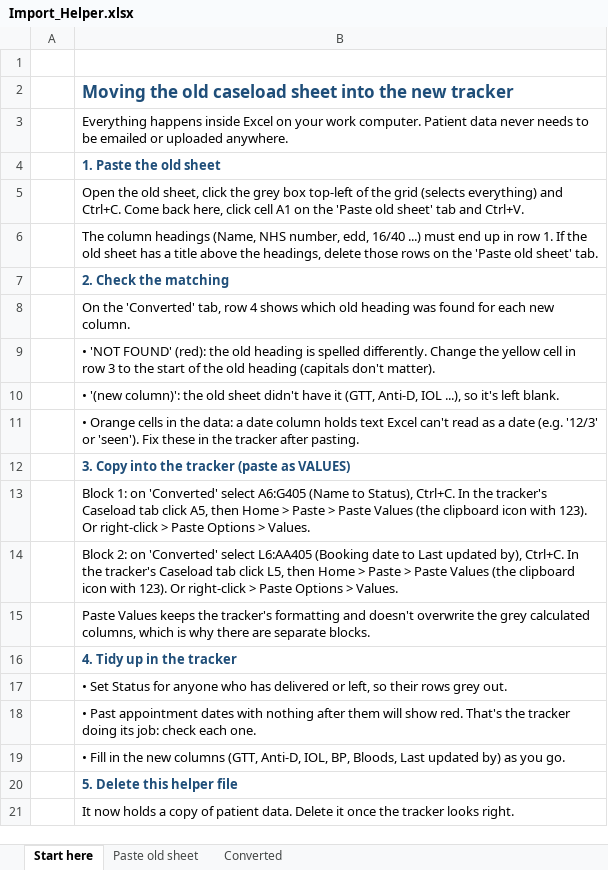
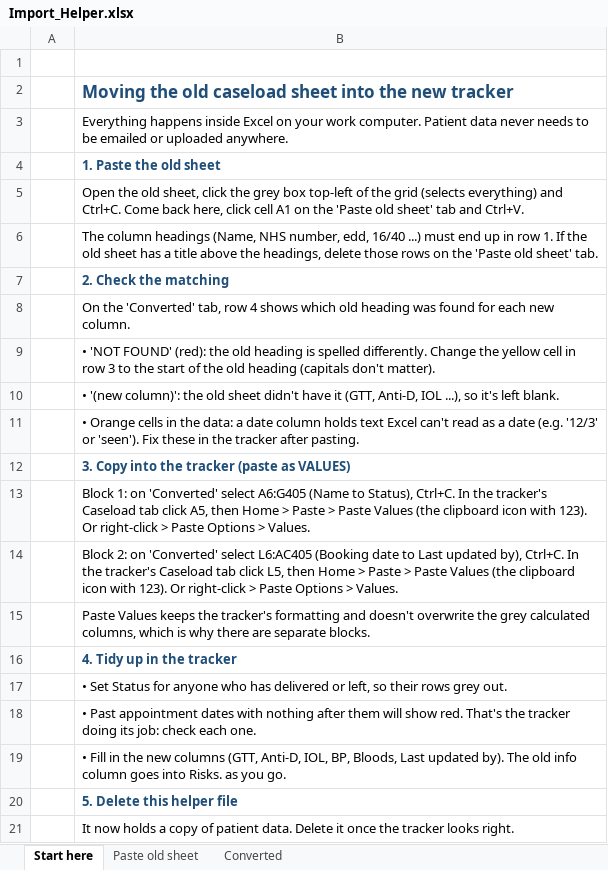
Before and after one commit to gvljmail-gif/Train-value-monster, an Excel workbook: caseload-tracker/Import_Helper.xlsx, sheet Start here, drawn as a sheet; values as stored, in another font and other column widths than the file's, no borders; the diff names each change by its address in the sheet, - before the commit and + after, or states it on an @@ line.

```diff
--- a/caseload-tracker/Import_Helper.xlsx (sheet Start here)
+++ b/caseload-tracker/Import_Helper.xlsx (sheet Start here)
-B14: …'Converted' select L6:AA405 (Booking date…
+B14: …'Converted' select L6:AC405 (Booking date…
-B19: …Last updated by) as you…
+B19: …Last updated by). The old info column goes into Risks. as you…
```
Also changed, not shown: sheet Converted, caseload-tracker/Antenatal_Caseload_Tracker.xlsx, caseload-tracker/Antenatal_Caseload_Tracker_DEMO.xlsx, 2 other files.
